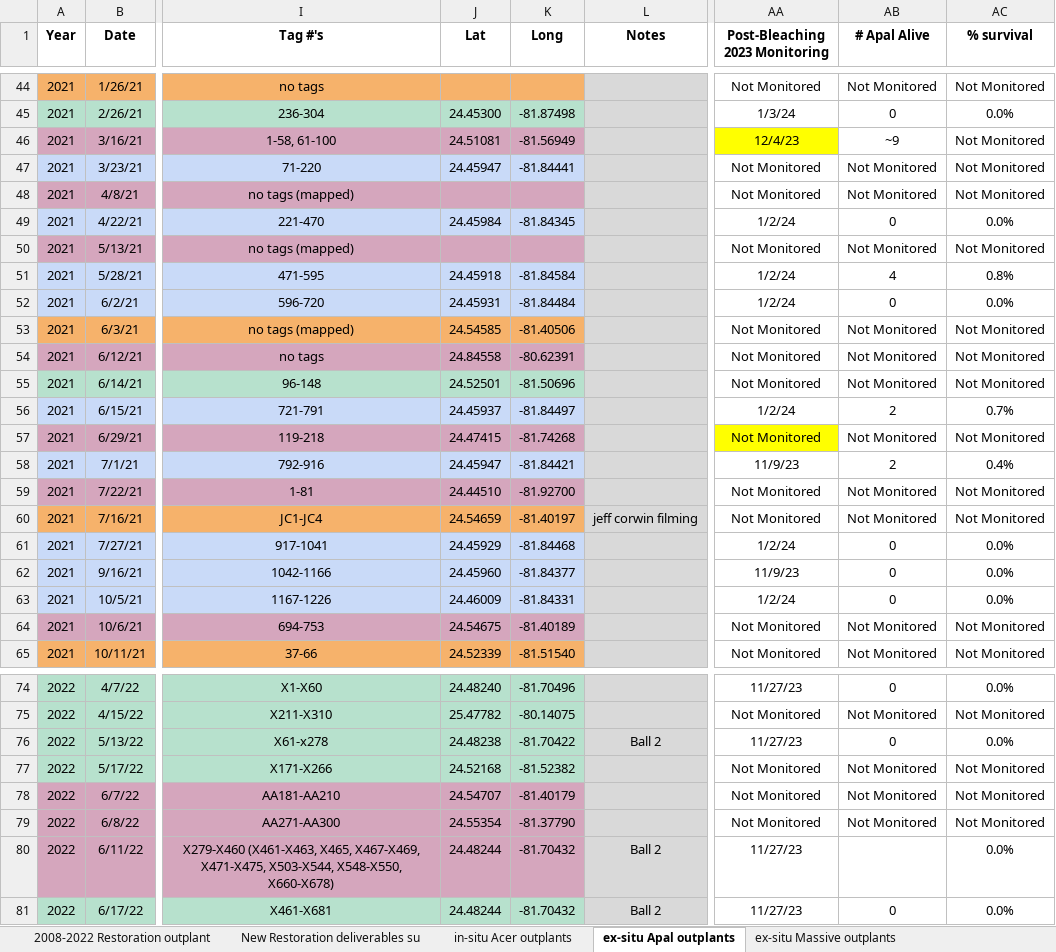
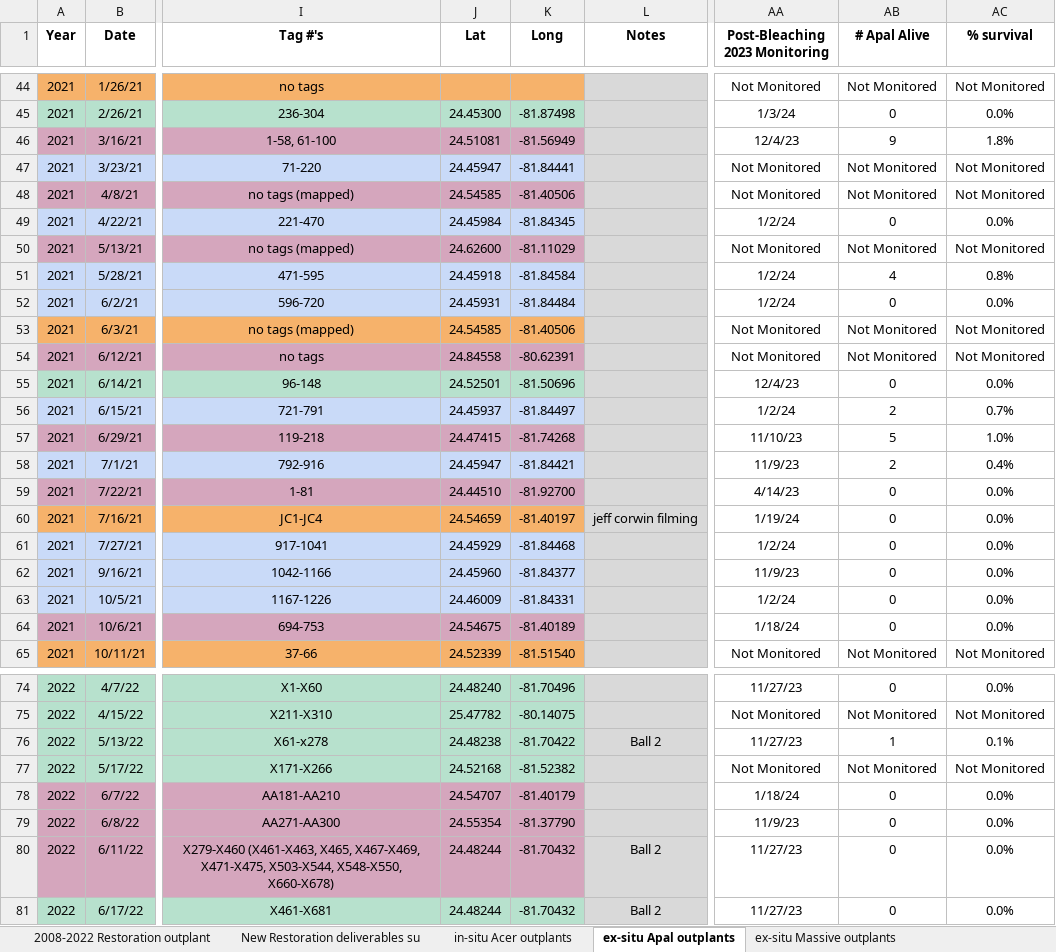
Before and after one commit to icombs2017/nfwfEdrMonitoring, an Excel workbook: data/outplantData.xlsx, sheet ex-situ Apal outplants, drawn as a sheet; only a part is shown, gaps mark what is left out; values as stored, in another font and other column widths than the file's, no borders; charts and pictures not drawn; the diff covers the shown part only; the diff names each change by its address in the sheet, - before the commit and + after, or states it on an @@ line.

```diff
--- a/data/outplantData.xlsx (sheet ex-situ Apal outplants)
+++ b/data/outplantData.xlsx (sheet ex-situ Apal outplants)
-AA46 fill: #FFFF00
+AA46 fill: none
-AB46 (# Apal Alive): ~9
+AB46 (# Apal Alive): 9
-AC46 (% survival): Not Monitored
+AC46 (% survival): 1.8%
-J48 (Lat): (empty)
+J48 (Lat): 24.54585
-K48 (Long): (empty)
+K48 (Long): -81.40506
-J50 (Lat): (empty)
+J50 (Lat): 24.62600
-K50 (Long): (empty)
+K50 (Long): -81.11029
-AA55 (Post-Bleaching 2023 Monitoring): Not Monitored
+AA55 (Post-Bleaching 2023 Monitoring): 12/4/23
-AB55 (# Apal Alive): Not Monitored
+AB55 (# Apal Alive): 0
-AC55 (% survival): Not Monitored
+AC55 (% survival): 0.0%
-AA57 (Post-Bleaching 2023 Monitoring): Not Monitored
+AA57 (Post-Bleaching 2023 Monitoring): 11/10/23
-AA57 fill: #FFFF00
+AA57 fill: none
-AB57 (# Apal Alive): Not Monitored
+AB57 (# Apal Alive): 5
-AC57 (% survival): Not Monitored
+AC57 (% survival): 1.0%
-AA59 (Post-Bleaching 2023 Monitoring): Not Monitored
+AA59 (Post-Bleaching 2023 Monitoring): 4/14/23
-AB59:AB60 (# Apal Alive): Not Monitored
+AB59:AB60 (# Apal Alive): 0
-AC59:AC60 (% survival): Not Monitored
+AC59:AC60 (% survival): 0.0%
-AA60 (Post-Bleaching 2023 Monitoring): Not Monitored
+AA60 (Post-Bleaching 2023 Monitoring): 1/19/24
-AA64 (Post-Bleaching 2023 Monitoring): Not Monitored
+AA64 (Post-Bleaching 2023 Monitoring): 1/18/24
-AB64 (# Apal Alive): Not Monitored
+AB64 (# Apal Alive): 0
-AC64 (% survival): Not Monitored
+AC64 (% survival): 0.0%
-AB76 (# Apal Alive): 0
+AB76 (# Apal Alive): 1
-AC76 (% survival): 0.0%
+AC76 (% survival): 0.1%
-AA78 (Post-Bleaching 2023 Monitoring): Not Monitored
+AA78 (Post-Bleaching 2023 Monitoring): 1/18/24
-AB78:AB79 (# Apal Alive): Not Monitored
+AB78:AB79 (# Apal Alive): 0
-AC78:AC79 (% survival): Not Monitored
+AC78:AC79 (% survival): 0.0%
-AA79 (Post-Bleaching 2023 Monitoring): Not Monitored
+AA79 (Post-Bleaching 2023 Monitoring): 11/9/23
-AB80 (# Apal Alive): (empty)
+AB80 (# Apal Alive): 0
```
Also changed, not shown: 60 edited cells and cell formats elsewhere in this sheet, sheet in-situ Acer outplants, sheet ex-situ Acer outplants, hidden cells, 17 other files.
